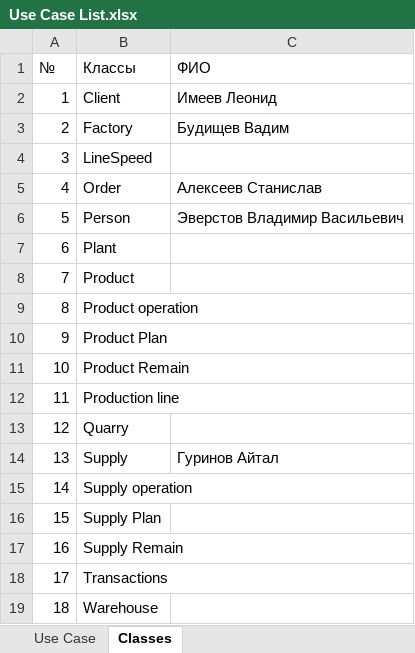
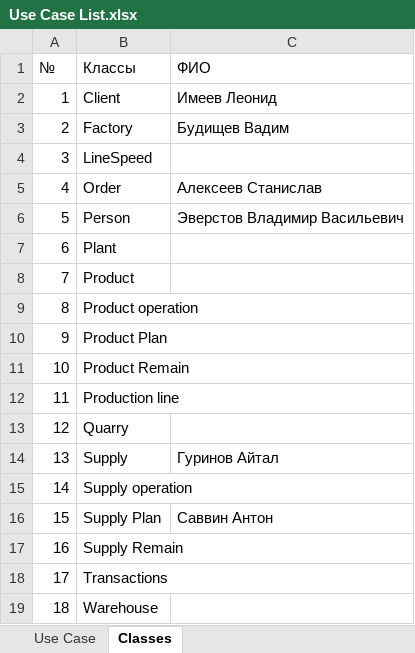
Before and after one commit to voffan/yakutcement, an Excel workbook: TechDoc/Use Case List.xlsx, sheet Classes, drawn as a sheet; values as stored, in another font and other column widths than the file's, no borders; the diff names each change by its address in the sheet, - before the commit and + after, or states it on an @@ line.

```diff
--- a/TechDoc/Use Case List.xlsx (sheet Classes)
+++ b/TechDoc/Use Case List.xlsx (sheet Classes)
-C16 (ФИО): (empty)
+C16 (ФИО): Саввин Антон
```
Also changed, not shown: 1 other file.
